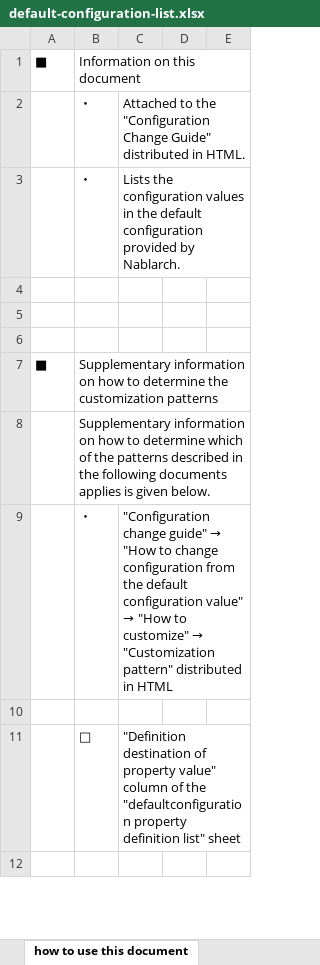
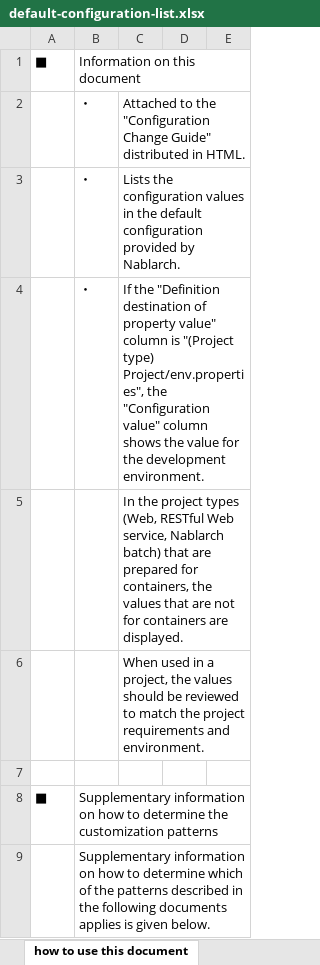
Before and after one commit to nablarch/nablarch-document, an Excel workbook: en/application_framework/application_framework/configuration/default-configuration-list.xlsx, sheet how to use this document, drawn as a sheet; only a part is shown; the shorter side is filled out with more unchanged rows; values as stored, in another font and other column widths than the file's, no borders; the diff names each change by its address in the sheet, - before the commit and + after, or states it on an @@ line.

```diff
--- a/en/application_framework/application_framework/configuration/default-configuration-list.xlsx (sheet how to use this document)
+++ b/en/application_framework/application_framework/configuration/default-configuration-list.xlsx (sheet how to use this document)
-row 4: (empty)
+row 4:  | ・ | If the "Definition destination of property value" column is "(Project type) Project/env.properties", the "Configuration value" column shows the value for the development environment.
-C5: (empty)
+C5: In the project types (Web, RESTful Web service, Nablarch batch) that are prepared for containers, the values that are not for containers are displayed.
+row 6:  |  | When used in a project, the values should be reviewed to match the project requirements and environment.
```
Also changed, not shown: sheet default-configuration, hidden cells, ja/application_framework/application_framework/configuration/デフォルト設定一覧.xlsx.
